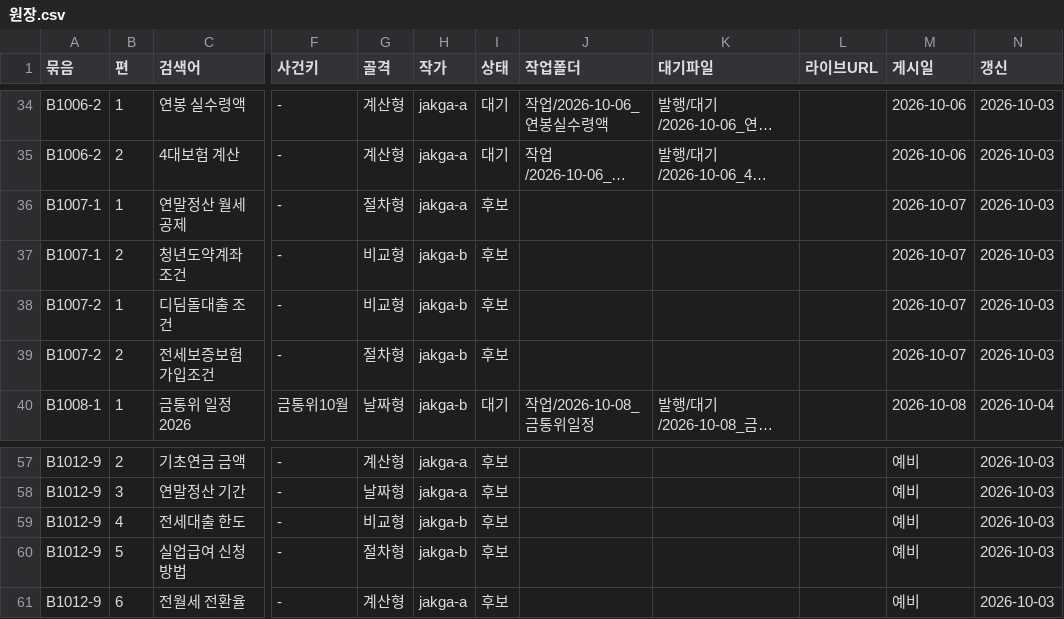
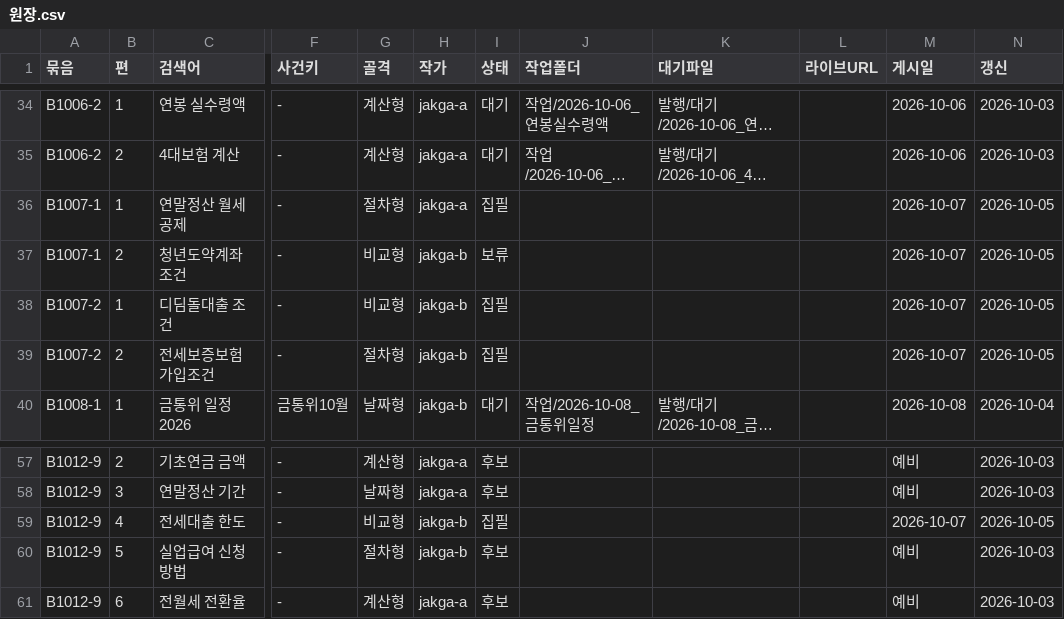
Before and after one commit to GG-Kevin/webtest, a CSV file: 운영/원장.csv, drawn as a sheet; only a part is shown, gaps mark what is left out; long unchanged cells end in …; the diff names each change by its address in the sheet, - before the commit and + after, or states it on an @@ line.

```diff
--- a/운영/원장.csv
+++ b/운영/원장.csv
-I36 (상태): 후보
+I36 (상태): 집필
-N36:N39 (갱신): 2026-10-03
+N36:N39 (갱신): 2026-10-05
-I37 (상태): 후보
+I37 (상태): 보류
-I38:I39 (상태): 후보
+I38:I39 (상태): 집필
-I59 (상태): 후보
+I59 (상태): 집필
-M59 (게시일): 예비
+M59 (게시일): 2026-10-07
-N59 (갱신): 2026-10-03
+N59 (갱신): 2026-10-05
```
Also changed, not shown: 4 other files.
